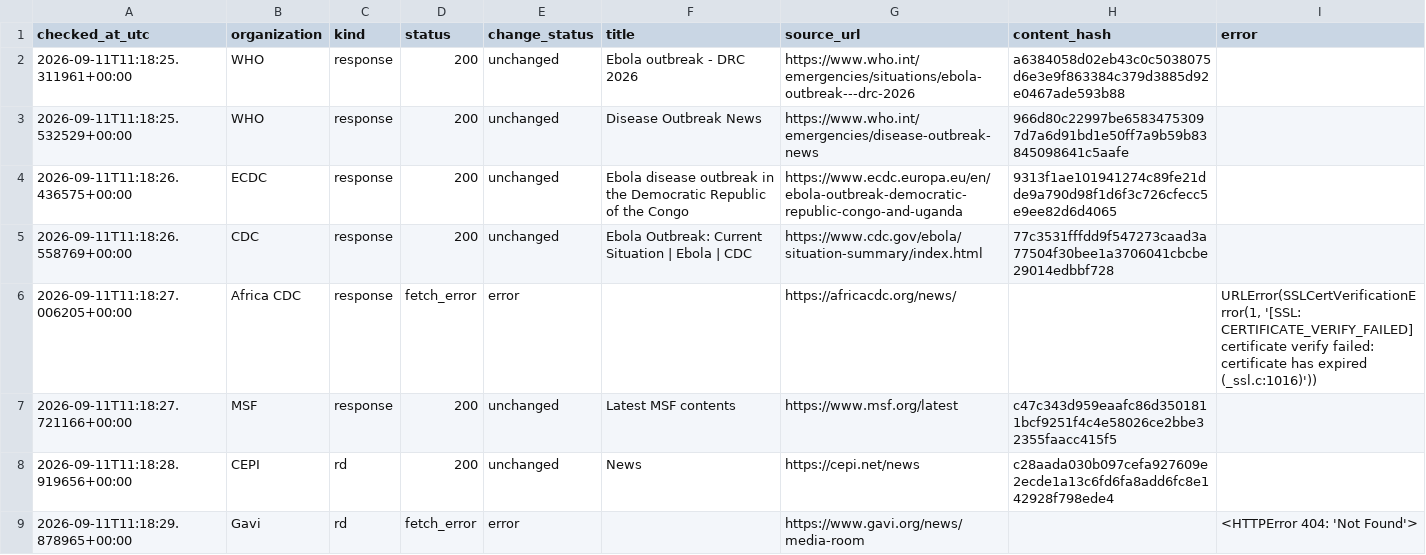
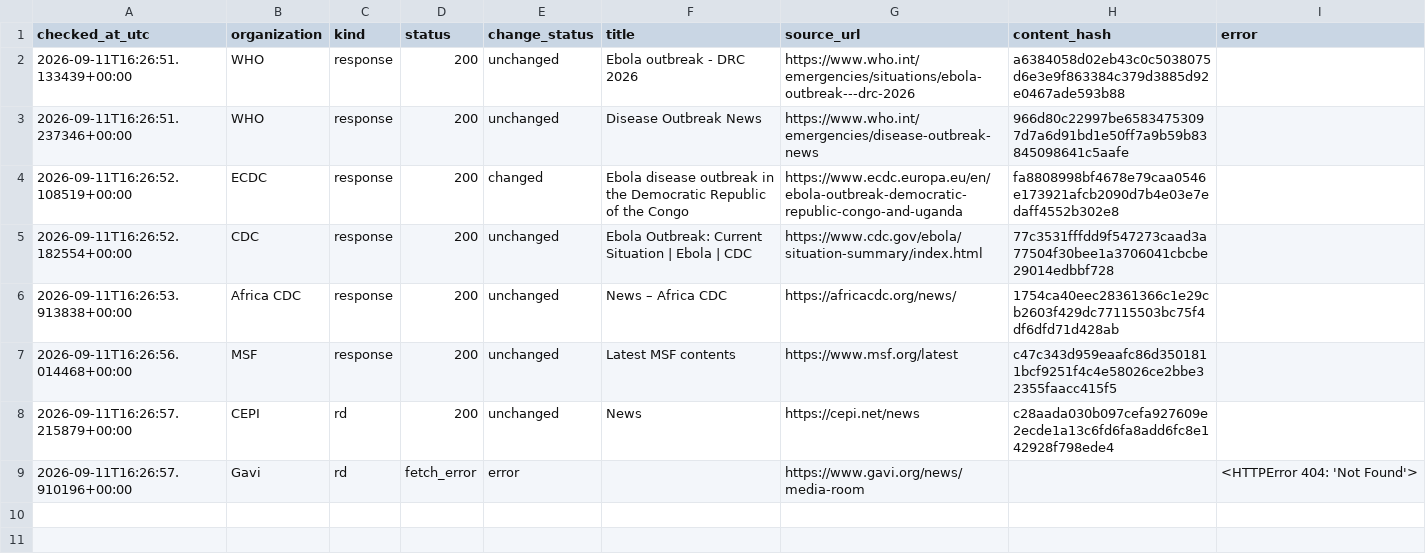
Before and after one commit to mosuzuki/ebola2026, a CSV file: data/processed/source_monitor.csv, drawn as a sheet.

```diff
--- a/data/processed/source_monitor.csv
+++ b/data/processed/source_monitor.csv
@@ -1,9 +1,9 @@
 checked_at_utc,organization,kind,status,change_status,title,source_url,content_hash,error
-2026-09-11T11:18:25.311961+00:00,WHO,response,200,unchanged,Ebola outbreak - DRC 2026,https://www.who.int/emergencies/situations/ebola-outbreak---drc-2026,a6384058d02eb43c0c5038075d6e3e9f863384c379d3885d92e0467ade593b88,
-2026-09-11T11:18:25.532529+00:00,WHO,response,200,unchanged,Disease Outbreak News,https://www.who.int/emergencies/disease-outbreak-news,966d80c22997be65834753097d7a6d91bd1e50ff7a9b59b83845098641c5aafe,
-2026-09-11T11:18:26.436575+00:00,ECDC,response,200,unchanged,Ebola disease outbreak in the Democratic Republic of the Congo,https://www.ecdc.europa.eu/en/ebola-outbreak-democratic-republic-congo-and-uganda,9313f1ae101941274c89fe21dde9a790d98f1d6f3c726cfecc5e9ee82d6d4065,
-2026-09-11T11:18:26.558769+00:00,CDC,response,200,unchanged,Ebola Outbreak: Current Situation | Ebola | CDC,https://www.cdc.gov/ebola/situation-summary/index.html,77c3531fffdd9f547273caad3a77504f30bee1a3706041cbcbe29014edbbf728,
-2026-09-11T11:18:27.006205+00:00,Africa CDC,response,fetch_error,error,,https://africacdc.org/news/,,"URLError(SSLCertVerificationError(1, '[SSL: CERTIFICATE_VERIFY_FAILED] certificate verify failed: certificate has expired (_ssl.c:1016)'))"
-2026-09-11T11:18:27.721166+00:00,MSF,response,200,unchanged,Latest MSF contents,https://www.msf.org/latest,c47c343d959eaafc86d3501811bcf9251f4c4e58026ce2bbe32355faacc415f5,
-2026-09-11T11:18:28.919656+00:00,CEPI,rd,200,unchanged,News,https://cepi.net/news,c28aada030b097cefa927609e2ecde1a13c6fd6fa8add6fc8e142928f798ede4,
-2026-09-11T11:18:29.878965+00:00,Gavi,rd,fetch_error,error,,https://www.gavi.org/news/media-room,,<HTTPError 404: 'Not Found'>
+2026-09-11T16:26:51.133439+00:00,WHO,response,200,unchanged,Ebola outbreak - DRC 2026,https://www.who.int/emergencies/situations/ebola-outbreak---drc-2026,a6384058d02eb43c0c5038075d6e3e9f863384c379d3885d92e0467ade593b88,
+2026-09-11T16:26:51.237346+00:00,WHO,response,200,unchanged,Disease Outbreak News,https://www.who.int/emergencies/disease-outbreak-news,966d80c22997be65834753097d7a6d91bd1e50ff7a9b59b83845098641c5aafe,
+2026-09-11T16:26:52.108519+00:00,ECDC,response,200,changed,Ebola disease outbreak in the Democratic Republic of the Congo,https://www.ecdc.europa.eu/en/ebola-outbreak-democratic-republic-congo-and-uganda,fa8808998bf4678e79caa0546e173921afcb2090d7b4e03e7edaff4552b302e8,
+2026-09-11T16:26:52.182554+00:00,CDC,response,200,unchanged,Ebola Outbreak: Current Situation | Ebola | CDC,https://www.cdc.gov/ebola/situation-summary/index.html,77c3531fffdd9f547273caad3a77504f30bee1a3706041cbcbe29014edbbf728,
+2026-09-11T16:26:53.913838+00:00,Africa CDC,response,200,unchanged,News – Africa CDC,https://africacdc.org/news/,1754ca40eec28361366c1e29cb2603f429dc77115503bc75f4df6dfd71d428ab,
+2026-09-11T16:26:56.014468+00:00,MSF,response,200,unchanged,Latest MSF contents,https://www.msf.org/latest,c47c343d959eaafc86d3501811bcf9251f4c4e58026ce2bbe32355faacc415f5,
+2026-09-11T16:26:57.215879+00:00,CEPI,rd,200,unchanged,News,https://cepi.net/news,c28aada030b097cefa927609e2ecde1a13c6fd6fa8add6fc8e142928f798ede4,
+2026-09-11T16:26:57.910196+00:00,Gavi,rd,fetch_error,error,,https://www.gavi.org/news/media-room,,<HTTPError 404: 'Not Found'>
```
Also changed, not shown: docs/data/response_tracker.csv, docs/data/source_monitor.csv, 6 other files.
